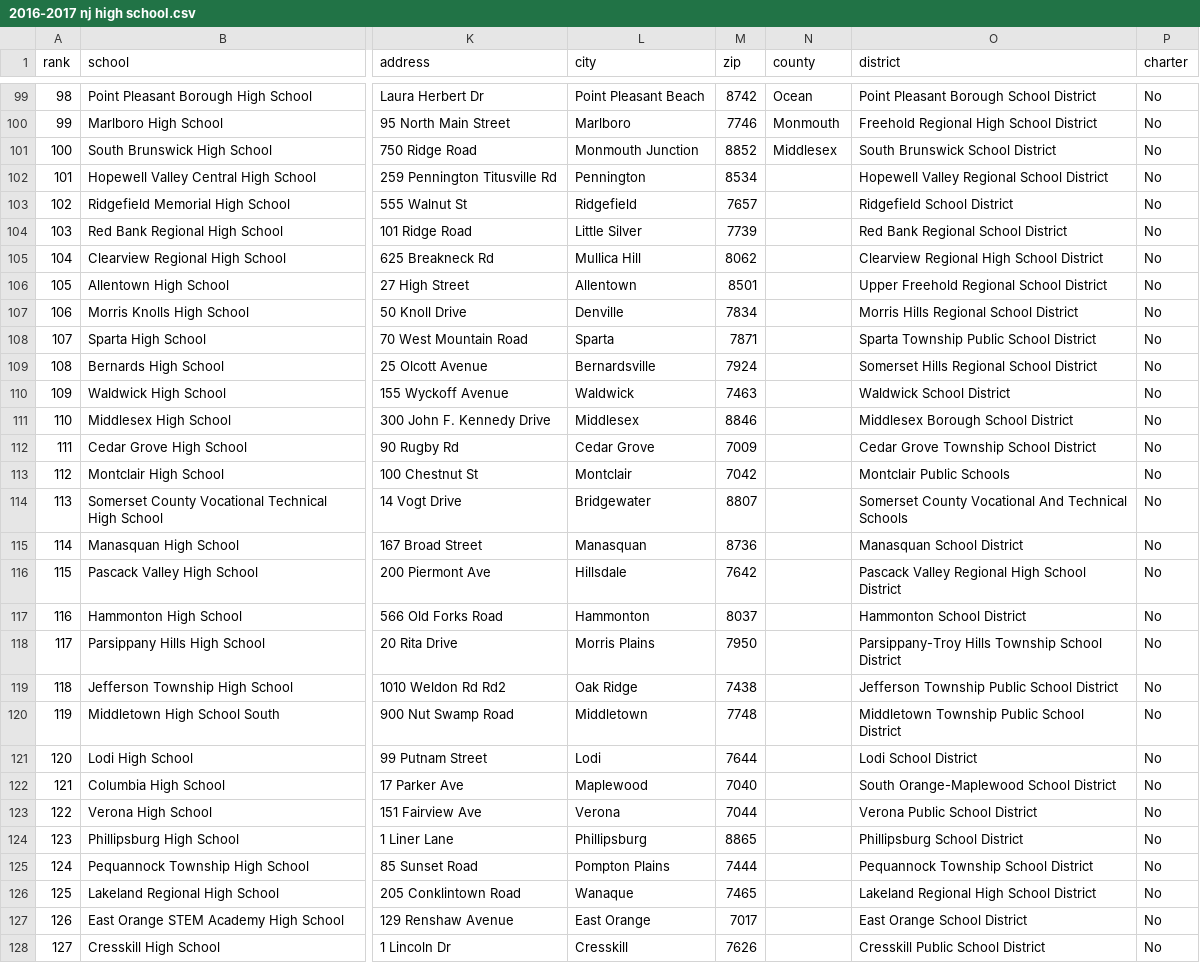
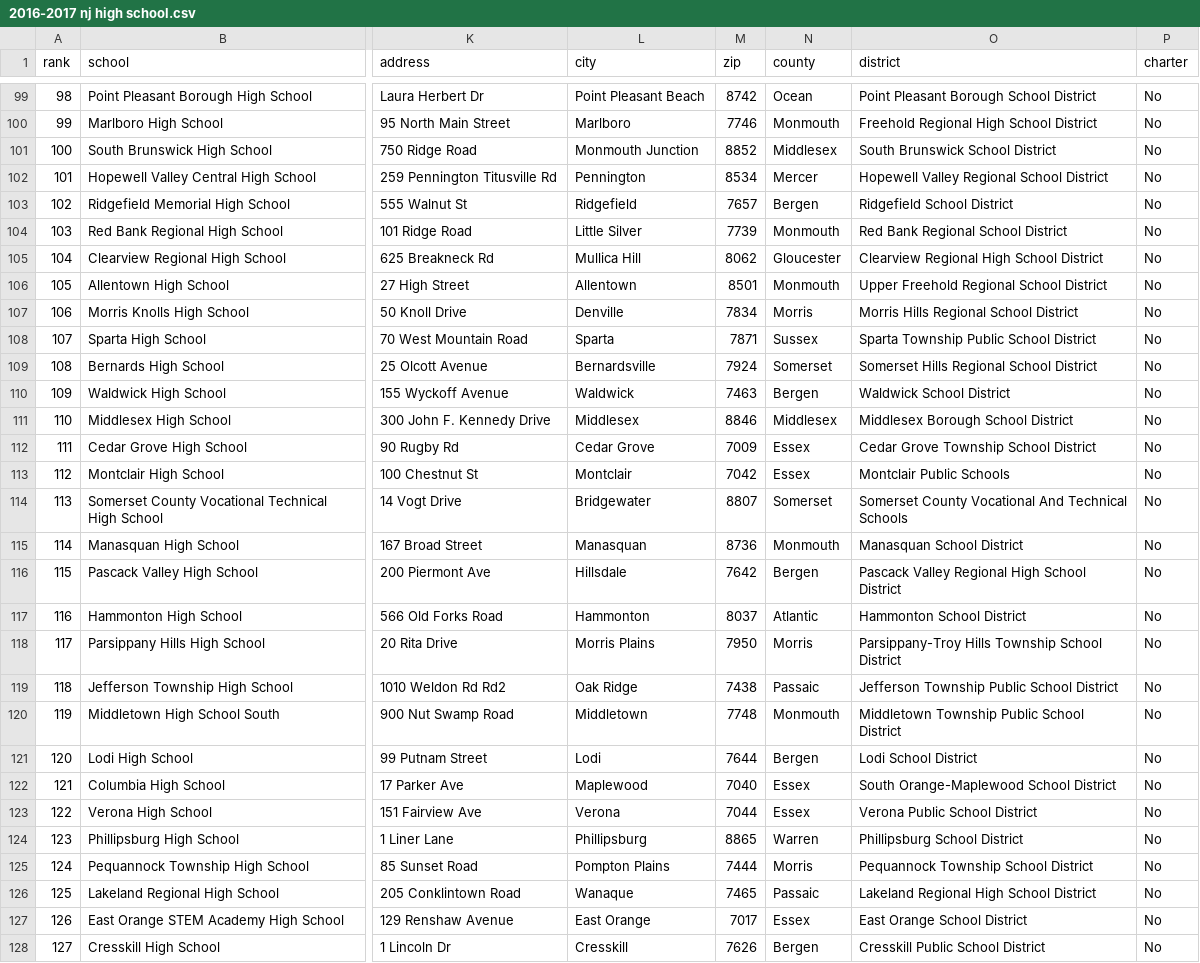
Before and after one commit to sk1won/RUDS_Project_1, a CSV file: 2016-2017 nj high school.csv, drawn as a sheet; only a part is shown, gaps mark what is left out; the diff covers the shown part only; the diff names each change by its address in the sheet, - before the commit and + after, or states it on an @@ line.

```diff
--- a/2016-2017 nj high school.csv
+++ b/2016-2017 nj high school.csv
-N102 (county): (empty)
+N102 (county): Mercer
-N103 (county): (empty)
+N103 (county): Bergen
-N104 (county): (empty)
+N104 (county): Monmouth
-N105 (county): (empty)
+N105 (county): Gloucester
-N106 (county): (empty)
+N106 (county): Monmouth
-N107 (county): (empty)
+N107 (county): Morris
-N108 (county): (empty)
+N108 (county): Sussex
-N109 (county): (empty)
+N109 (county): Somerset
-N110 (county): (empty)
+N110 (county): Bergen
-N111 (county): (empty)
+N111 (county): Middlesex
-N112:N113 (county): (empty)
+N112:N113 (county): Essex
-N114 (county): (empty)
+N114 (county): Somerset
-N115 (county): (empty)
+N115 (county): Monmouth
-N116 (county): (empty)
+N116 (county): Bergen
-N117 (county): (empty)
+N117 (county): Atlantic
-N118 (county): (empty)
+N118 (county): Morris
-N119 (county): (empty)
+N119 (county): Passaic
-N120 (county): (empty)
+N120 (county): Monmouth
-N121 (county): (empty)
+N121 (county): Bergen
-N122:N123 (county): (empty)
+N122:N123 (county): Essex
-N124 (county): (empty)
+N124 (county): Warren
-N125 (county): (empty)
+N125 (county): Morris
-N126 (county): (empty)
+N126 (county): Passaic
-N127 (county): (empty)
+N127 (county): Essex
-N128 (county): (empty)
+N128 (county): Bergen
```
Also changed, not shown: 76 edited cells elsewhere in this file, 2012-2013 nj high school.csv, 2013-2014 nj high school.csv, 2 other files.
